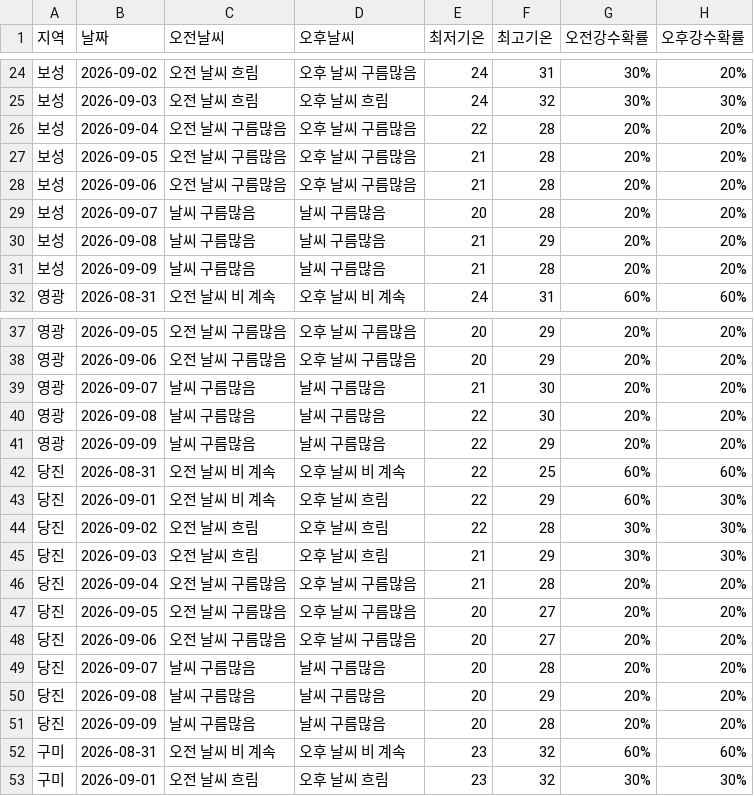
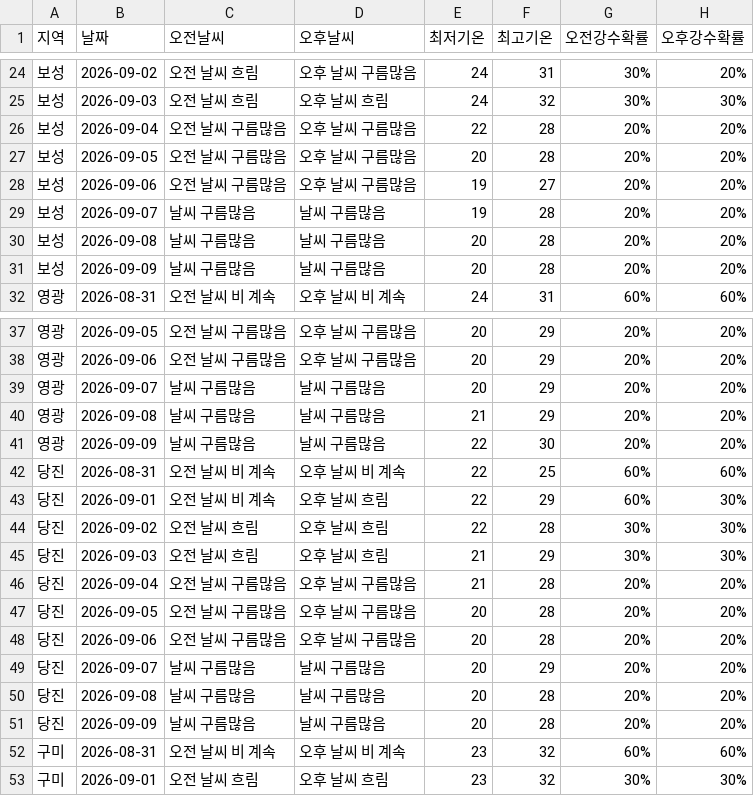
Before and after one commit to wngml7055/potato-times, a CSV file: data/weather.csv, drawn as a sheet; only a part is shown, gaps mark what is left out; the diff covers the shown part only.

```diff
--- a/data/weather.csv
+++ b/data/weather.csv
@@ -26,7 +26,7 @@
 보성,2026-09-04,오전 날씨 구름많음,오후 날씨 구름많음,22,28,20%,20%
-보성,2026-09-05,오전 날씨 구름많음,오후 날씨 구름많음,21,28,20%,20%
-보성,2026-09-06,오전 날씨 구름많음,오후 날씨 구름많음,21,28,20%,20%
-보성,2026-09-07,날씨 구름많음,날씨 구름많음,20,28,20%,20%
-보성,2026-09-08,날씨 구름많음,날씨 구름많음,21,29,20%,20%
-보성,2026-09-09,날씨 구름많음,날씨 구름많음,21,28,20%,20%
+보성,2026-09-05,오전 날씨 구름많음,오후 날씨 구름많음,20,28,20%,20%
+보성,2026-09-06,오전 날씨 구름많음,오후 날씨 구름많음,19,27,20%,20%
+보성,2026-09-07,날씨 구름많음,날씨 구름많음,19,28,20%,20%
+보성,2026-09-08,날씨 구름많음,날씨 구름많음,20,28,20%,20%
+보성,2026-09-09,날씨 구름많음,날씨 구름많음,20,28,20%,20%
 영광,2026-08-31,오전 날씨 비 계속,오후 날씨 비 계속,24,31,60%,60%
@@ -38,5 +38,5 @@
 영광,2026-09-06,오전 날씨 구름많음,오후 날씨 구름많음,20,29,20%,20%
-영광,2026-09-07,날씨 구름많음,날씨 구름많음,21,30,20%,20%
-영광,2026-09-08,날씨 구름많음,날씨 구름많음,22,30,20%,20%
-영광,2026-09-09,날씨 구름많음,날씨 구름많음,22,29,20%,20%
+영광,2026-09-07,날씨 구름많음,날씨 구름많음,20,29,20%,20%
+영광,2026-09-08,날씨 구름많음,날씨 구름많음,21,29,20%,20%
+영광,2026-09-09,날씨 구름많음,날씨 구름많음,22,30,20%,20%
 당진,2026-08-31,오전 날씨 비 계속,오후 날씨 비 계속,22,25,60%,60%
@@ -46,6 +46,6 @@
 당진,2026-09-04,오전 날씨 구름많음,오후 날씨 구름많음,21,28,20%,20%
-당진,2026-09-05,오전 날씨 구름많음,오후 날씨 구름많음,20,27,20%,20%
-당진,2026-09-06,오전 날씨 구름많음,오후 날씨 구름많음,20,27,20%,20%
-당진,2026-09-07,날씨 구름많음,날씨 구름많음,20,28,20%,20%
-당진,2026-09-08,날씨 구름많음,날씨 구름많음,20,29,20%,20%
+당진,2026-09-05,오전 날씨 구름많음,오후 날씨 구름많음,20,28,20%,20%
+당진,2026-09-06,오전 날씨 구름많음,오후 날씨 구름많음,20,28,20%,20%
+당진,2026-09-07,날씨 구름많음,날씨 구름많음,20,29,20%,20%
+당진,2026-09-08,날씨 구름많음,날씨 구름많음,20,28,20%,20%
 당진,2026-09-09,날씨 구름많음,날씨 구름많음,20,28,20%,20%
```
Also changed, not shown: 24 edited cells elsewhere in this file.
